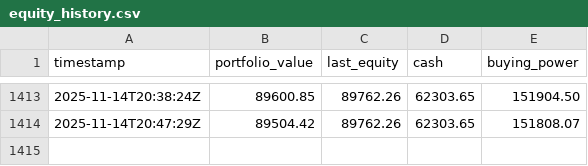
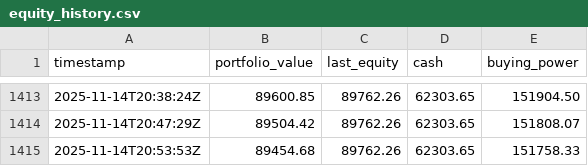
Before and after one commit to deuxfoistrois/trailing, a CSV file: data/equity_history.csv, drawn as a sheet; only a part is shown, gaps mark what is left out.

```diff
--- a/data/equity_history.csv
+++ b/data/equity_history.csv
@@ -1414 +1414,2 @@ timestamp,portfolio_value,last_equity,cash,buying_power
 2025-11-14T20:47:29Z,89504.42,89762.26,62303.65,151808.07
+2025-11-14T20:53:53Z,89454.68,89762.26,62303.65,151758.33
```
Also changed, not shown: data/pos_history.csv, 1 other file.
